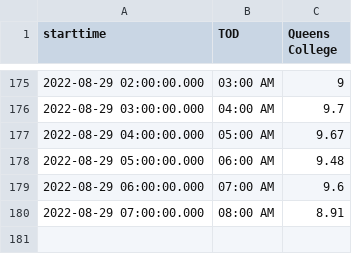
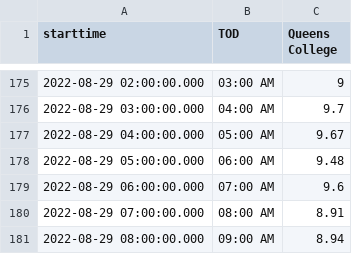
Before and after one commit to nychealth/realtime-air-quality, a CSV file: RT_flat.csv, drawn as a sheet; only a part is shown, gaps mark what is left out; the diff names each change by its address in the sheet, - before the commit and + after, or states it on an @@ line.

Commit message:
Regular auto-commit

```diff
--- a/RT_flat.csv
+++ b/RT_flat.csv
+row 181: 2022-08-29 08:00:00.000 | 09:00 AM | 8.94
```
